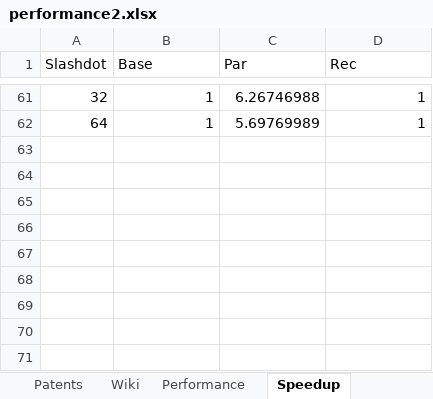
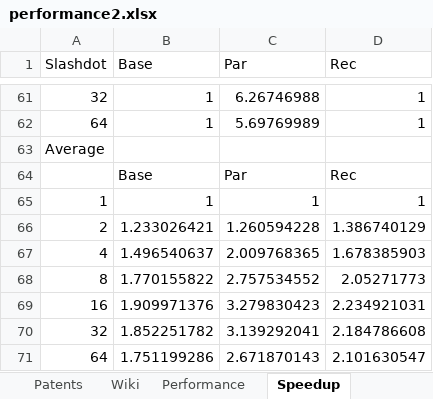
Before and after one commit to fhartvigmark/SCCResults, an Excel workbook: FWBW/performance2.xlsx, sheet Speedup, drawn as a sheet; only a part is shown, gaps mark what is left out; values as stored, in another font and other column widths than the file's, no borders; charts and pictures not drawn; the diff names each change by its address in the sheet, - before the commit and + after, or states it on an @@ line.

Commit message:
More work on FWBW performance.

```diff
--- a/FWBW/performance2.xlsx (sheet Speedup)
+++ b/FWBW/performance2.xlsx (sheet Speedup)
+row 63: Average
+row 64:  | Base | Par | Rec
+row 65: 1 | 1 | 1 | 1
+row 66: 2 | 1.233026421 | 1.260594228 | 1.386740129
+row 67: 4 | 1.496540637 | 2.009768365 | 1.678385903
+row 68: 8 | 1.770155822 | 2.757534552 | 2.05271773
+row 69: 16 | 1.909971376 | 3.279830423 | 2.234921031
+row 70: 32 | 1.852251782 | 3.139292041 | 2.184786608
+row 71: 64 | 1.751199286 | 2.671870143 | 2.101630547
```
Also changed, not shown: charts or pictures.
